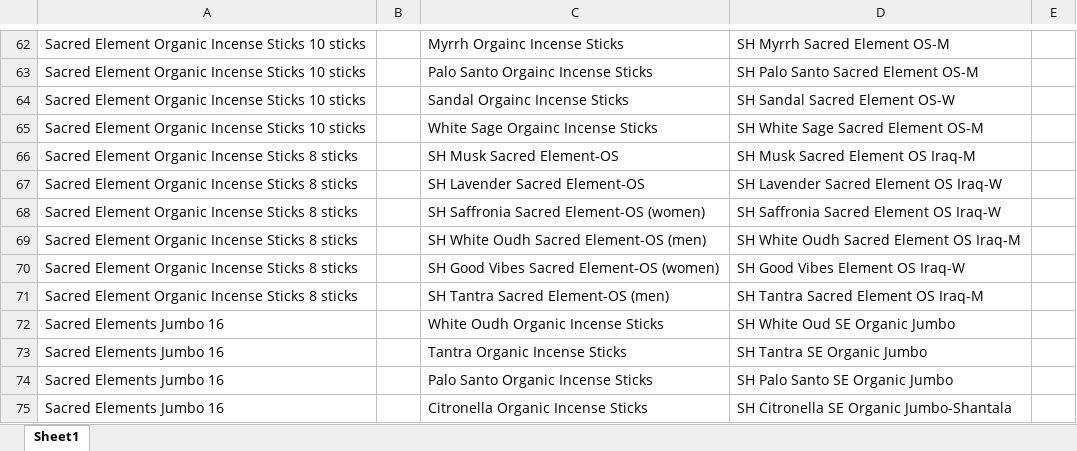
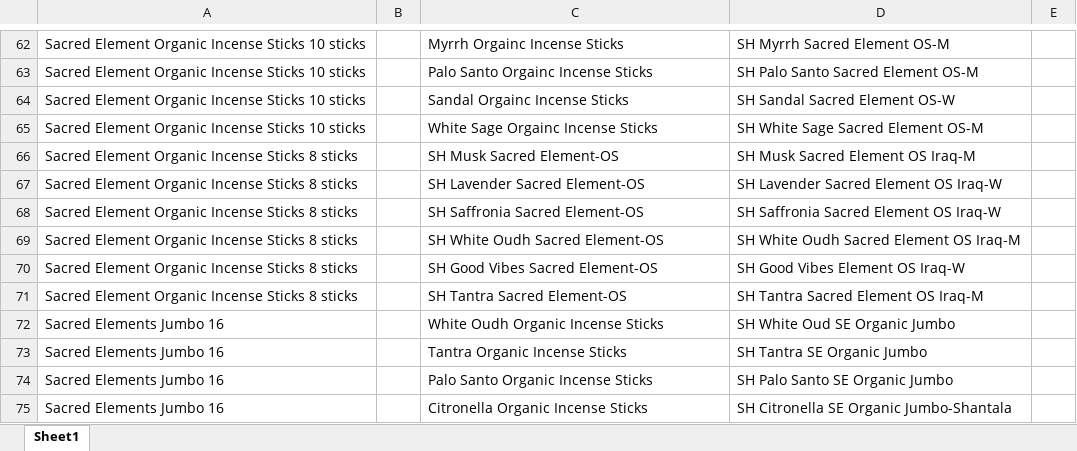
Before and after one commit to jitu0426/Hem-Export-Catalogue, an Excel workbook: SacredElement.xlsx, sheet Sheet1, drawn as a sheet; only a part is shown, gaps mark what is left out; values as stored, in another font and other column widths than the file's, no borders; the diff names each change by its address in the sheet, - before the commit and + after, or states it on an @@ line.

Commit message:
Add files via upload

```diff
--- a/SacredElement.xlsx (sheet Sheet1)
+++ b/SacredElement.xlsx (sheet Sheet1)
-C68: SH Saffronia Sacred Element-OS (women)
+C68: SH Saffronia Sacred Element-OS
-C69: SH White Oudh Sacred Element-OS (men)
+C69: SH White Oudh Sacred Element-OS
-C70: SH Good Vibes Sacred Element-OS (women)
+C70: SH Good Vibes Sacred Element-OS
-C71: SH Tantra Sacred Element-OS (men)
+C71: SH Tantra Sacred Element-OS
```
